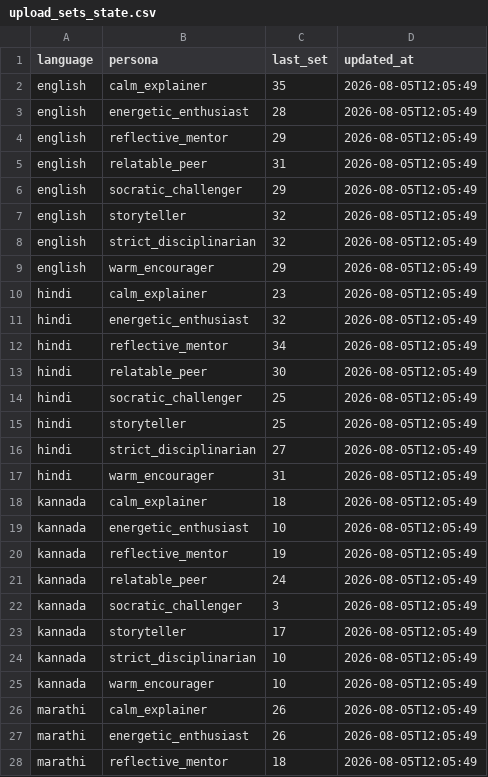
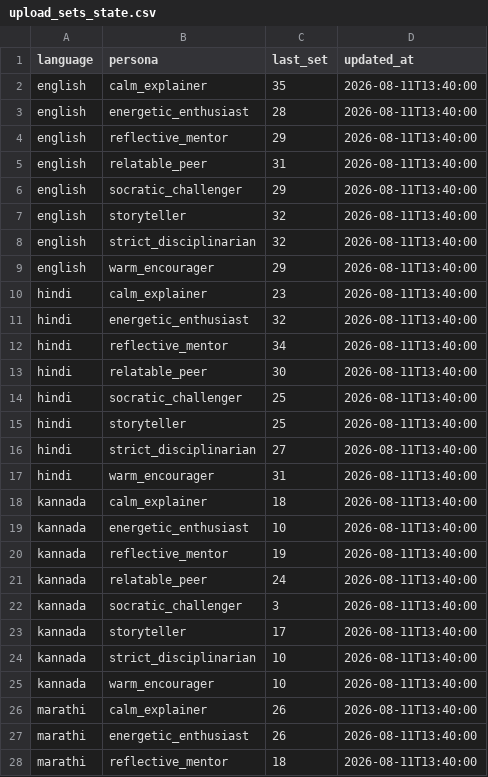
Before and after one commit to AI4Bharat/saffron, a CSV file: backend/state/upload_sets_state.csv, drawn as a sheet; only a part is shown; the diff covers the shown part only.

```diff
--- a/backend/state/upload_sets_state.csv
+++ b/backend/state/upload_sets_state.csv
@@ -1,28 +1,28 @@
 language,persona,last_set,updated_at
-english,calm_explainer,35,2026-08-05T12:05:49
-english,energetic_enthusiast,28,2026-08-05T12:05:49
-english,reflective_mentor,29,2026-08-05T12:05:49
-english,relatable_peer,31,2026-08-05T12:05:49
-english,socratic_challenger,29,2026-08-05T12:05:49
-english,storyteller,32,2026-08-05T12:05:49
-english,strict_disciplinarian,32,2026-08-05T12:05:49
-english,warm_encourager,29,2026-08-05T12:05:49
-hindi,calm_explainer,23,2026-08-05T12:05:49
-hindi,energetic_enthusiast,32,2026-08-05T12:05:49
-hindi,reflective_mentor,34,2026-08-05T12:05:49
-hindi,relatable_peer,30,2026-08-05T12:05:49
-hindi,socratic_challenger,25,2026-08-05T12:05:49
-hindi,storyteller,25,2026-08-05T12:05:49
-hindi,strict_disciplinarian,27,2026-08-05T12:05:49
-hindi,warm_encourager,31,2026-08-05T12:05:49
-kannada,calm_explainer,18,2026-08-05T12:05:49
-kannada,energetic_enthusiast,10,2026-08-05T12:05:49
-kannada,reflective_mentor,19,2026-08-05T12:05:49
-kannada,relatable_peer,24,2026-08-05T12:05:49
-kannada,socratic_challenger,3,2026-08-05T12:05:49
-kannada,storyteller,17,2026-08-05T12:05:49
-kannada,strict_disciplinarian,10,2026-08-05T12:05:49
-kannada,warm_encourager,10,2026-08-05T12:05:49
-marathi,calm_explainer,26,2026-08-05T12:05:49
-marathi,energetic_enthusiast,26,2026-08-05T12:05:49
-marathi,reflective_mentor,18,2026-08-05T12:05:49
+english,calm_explainer,35,2026-08-11T13:40:00
+english,energetic_enthusiast,28,2026-08-11T13:40:00
+english,reflective_mentor,29,2026-08-11T13:40:00
+english,relatable_peer,31,2026-08-11T13:40:00
+english,socratic_challenger,29,2026-08-11T13:40:00
+english,storyteller,32,2026-08-11T13:40:00
+english,strict_disciplinarian,32,2026-08-11T13:40:00
+english,warm_encourager,29,2026-08-11T13:40:00
+hindi,calm_explainer,23,2026-08-11T13:40:00
+hindi,energetic_enthusiast,32,2026-08-11T13:40:00
+hindi,reflective_mentor,34,2026-08-11T13:40:00
+hindi,relatable_peer,30,2026-08-11T13:40:00
+hindi,socratic_challenger,25,2026-08-11T13:40:00
+hindi,storyteller,25,2026-08-11T13:40:00
+hindi,strict_disciplinarian,27,2026-08-11T13:40:00
+hindi,warm_encourager,31,2026-08-11T13:40:00
+kannada,calm_explainer,18,2026-08-11T13:40:00
+kannada,energetic_enthusiast,10,2026-08-11T13:40:00
+kannada,reflective_mentor,19,2026-08-11T13:40:00
+kannada,relatable_peer,24,2026-08-11T13:40:00
+kannada,socratic_challenger,3,2026-08-11T13:40:00
+kannada,storyteller,17,2026-08-11T13:40:00
+kannada,strict_disciplinarian,10,2026-08-11T13:40:00
+kannada,warm_encourager,10,2026-08-11T13:40:00
+marathi,calm_explainer,26,2026-08-11T13:40:00
+marathi,energetic_enthusiast,26,2026-08-11T13:40:00
+marathi,reflective_mentor,18,2026-08-11T13:40:00
```
Also changed, not shown: 30 edited cells elsewhere in this file, backend/state/version_state.csv, 32 other files.
